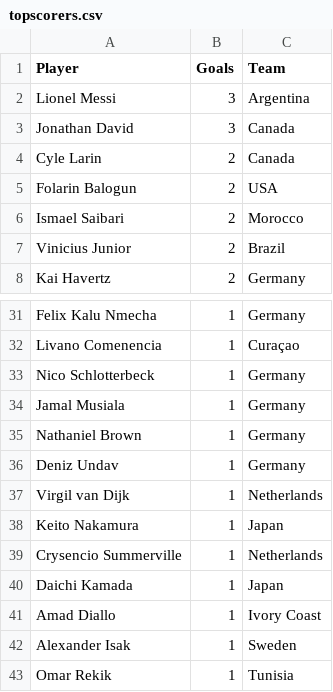
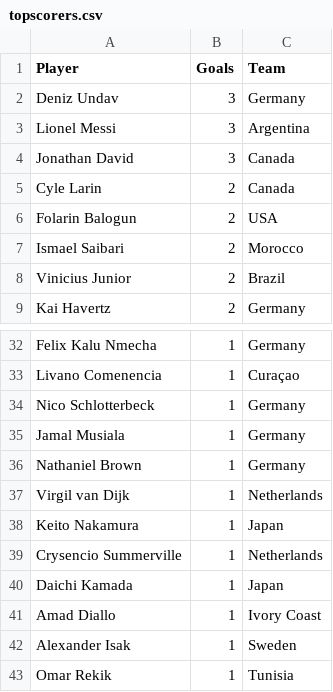
Before and after one commit to shedtaff-dotcom/shedbangers-website, a CSV file: sweepstake/data/topscorers.csv, drawn as a sheet; only a part is shown, gaps mark what is left out; removed rows and columns are numbered as before the commit, all else as after; the diff names each change by its address in the sheet, - before the commit and + after, or states it on an @@ line.

```diff
--- a/sweepstake/data/topscorers.csv
+++ b/sweepstake/data/topscorers.csv
+row 2: Deniz Undav | 3 | Germany
-row 36: Deniz Undav | 1 | Germany
```
